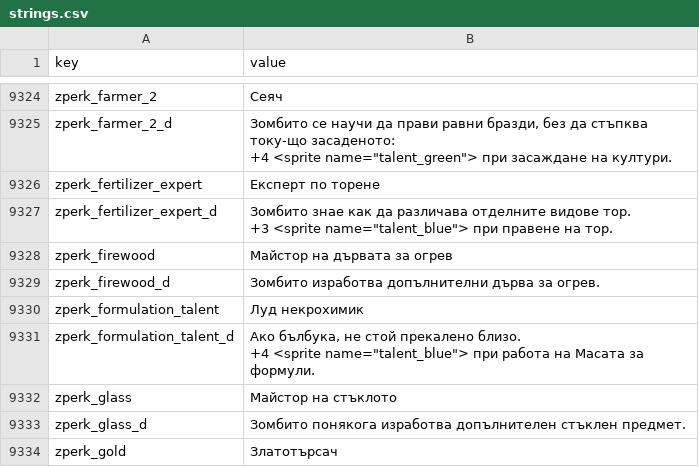
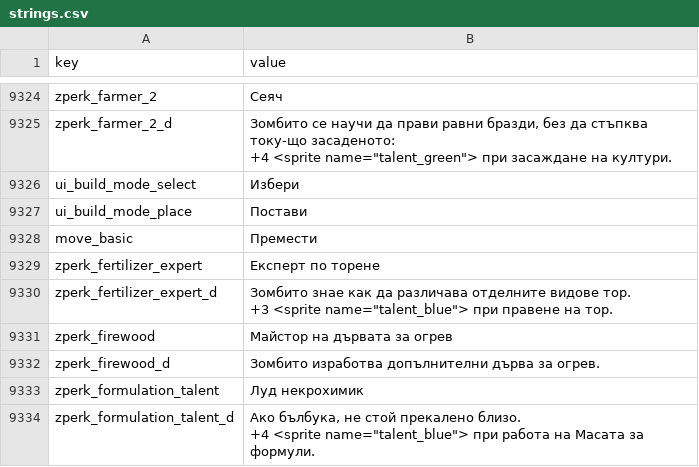
Before and after one commit to AcTePuKc/GraveyardKeeper2-Mods, a CSV file: mods/bulgarian-localization/Languages/bg/strings.csv, drawn as a sheet; only a part is shown, gaps mark what is left out; the shorter side is filled out with more unchanged rows.

Commit message:
Add Bulgarian translations for game patch 1.010

```diff
--- a/mods/bulgarian-localization/Languages/bg/strings.csv
+++ b/mods/bulgarian-localization/Languages/bg/strings.csv
@@ -9424,2 +9424,5 @@
 +4 <sprite name=""talent_green""> при засаждане на култури."
+"ui_build_mode_select","Избери"
+"ui_build_mode_place","Постави"
+"move_basic","Премести"
 "zperk_fertilizer_expert","Експерт по торене"
```
